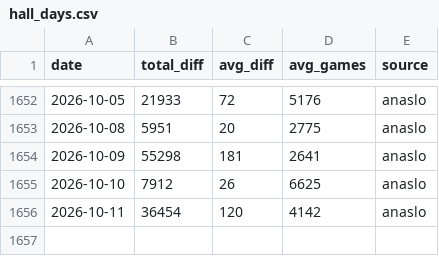
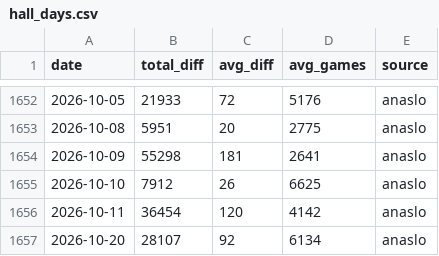
Before and after one commit to koukikoukisanosano-ai/hana-wo, a CSV file: data/hall_days.csv, drawn as a sheet; only a part is shown, gaps mark what is left out.

```diff
--- a/data/hall_days.csv
+++ b/data/hall_days.csv
@@ -1656 +1656,2 @@ date,total_diff,avg_diff,avg_games,source
 2026-10-11,36454,120,4142,anaslo
+2026-10-20,28107,92,6134,anaslo
```
Also changed, not shown: data/daily_settings.csv, data/fetch_log.csv, 8 other files.
